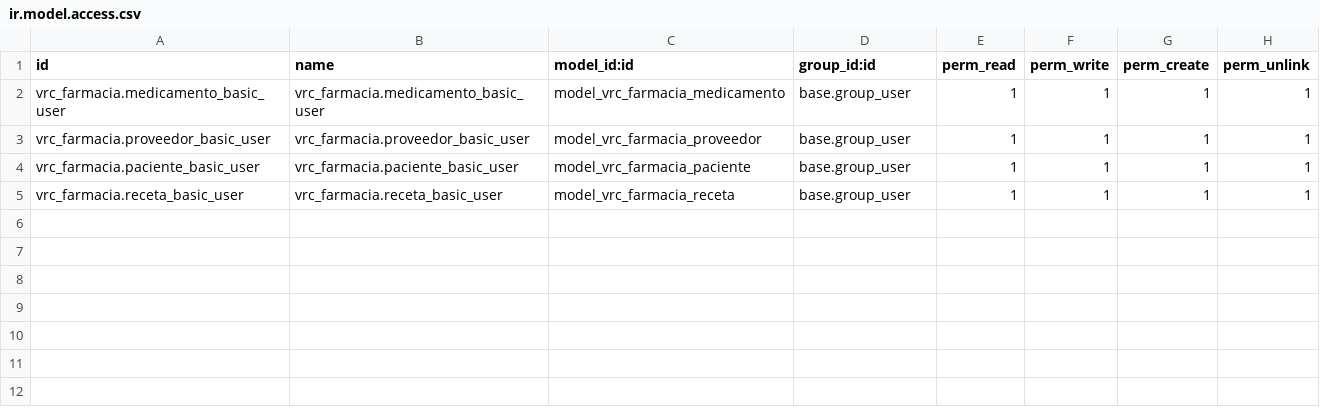
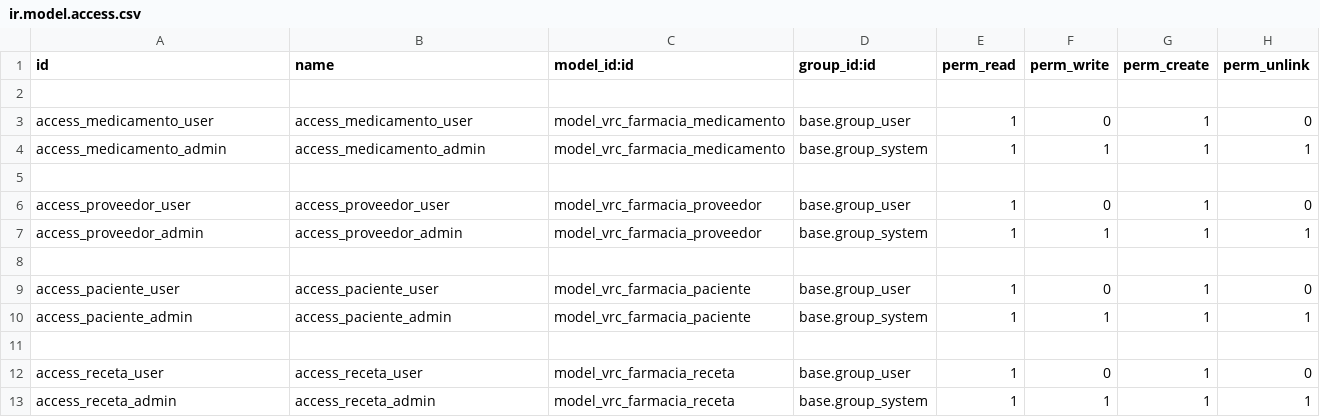
Before and after one commit to victorevcas/SGE-odoo-devV-13, a CSV file: odoo/addons/vrc_farmacia/security/ir.model.access.csv, drawn as a sheet.

Commit message:
Commit agregando seguridad básica para grupo de administradores y grupo de usuarios

```diff
--- a/odoo/addons/vrc_farmacia/security/ir.model.access.csv
+++ b/odoo/addons/vrc_farmacia/security/ir.model.access.csv
@@ -1,5 +1,13 @@
 id,name,model_id:id,group_id:id,perm_read,perm_write,perm_create,perm_unlink
-vrc_farmacia.medicamento_basic_user,vrc_farmacia.medicamento_basic_user,model_vrc_farmacia_medicamento,base.group_user,1,1,1,1
-vrc_farmacia.proveedor_basic_user,vrc_farmacia.proveedor_basic_user,model_vrc_farmacia_proveedor,base.group_user,1,1,1,1
-vrc_farmacia.paciente_basic_user,vrc_farmacia.paciente_basic_user,model_vrc_farmacia_paciente,base.group_user,1,1,1,1
-vrc_farmacia.receta_basic_user,vrc_farmacia.receta_basic_user,model_vrc_farmacia_receta,base.group_user,1,1,1,1
+
+access_medicamento_user,access_medicamento_user,model_vrc_farmacia_medicamento,base.group_user,1,0,1,0
+access_medicamento_admin,access_medicamento_admin,model_vrc_farmacia_medicamento,base.group_system,1,1,1,1
+
+access_proveedor_user,access_proveedor_user,model_vrc_farmacia_proveedor,base.group_user,1,0,1,0
+access_proveedor_admin,access_proveedor_admin,model_vrc_farmacia_proveedor,base.group_system,1,1,1,1
+
+access_paciente_user,access_paciente_user,model_vrc_farmacia_paciente,base.group_user,1,0,1,0
+access_paciente_admin,access_paciente_admin,model_vrc_farmacia_paciente,base.group_system,1,1,1,1
+
+access_receta_user,access_receta_user,model_vrc_farmacia_receta,base.group_user,1,0,1,0
+access_receta_admin,access_receta_admin,model_vrc_farmacia_receta,base.group_system,1,1,1,1
```
Also changed, not shown: 2 other files.
